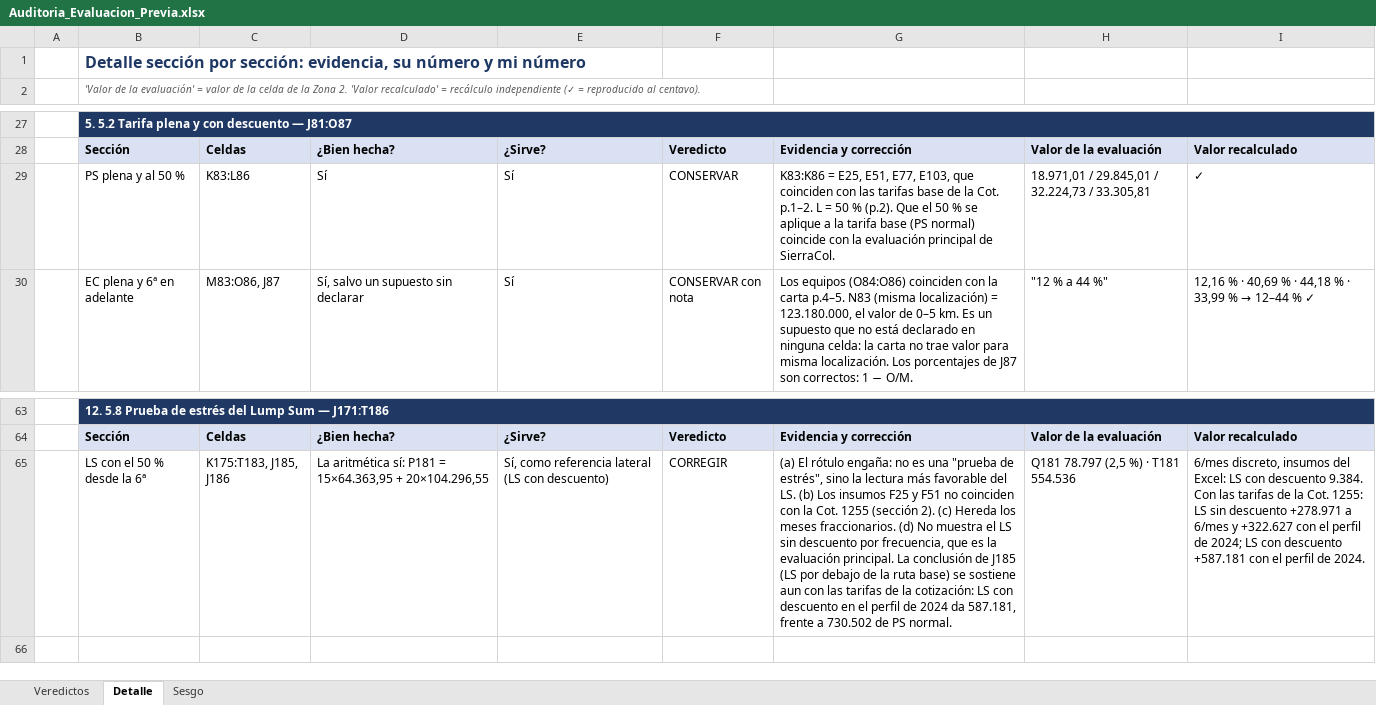
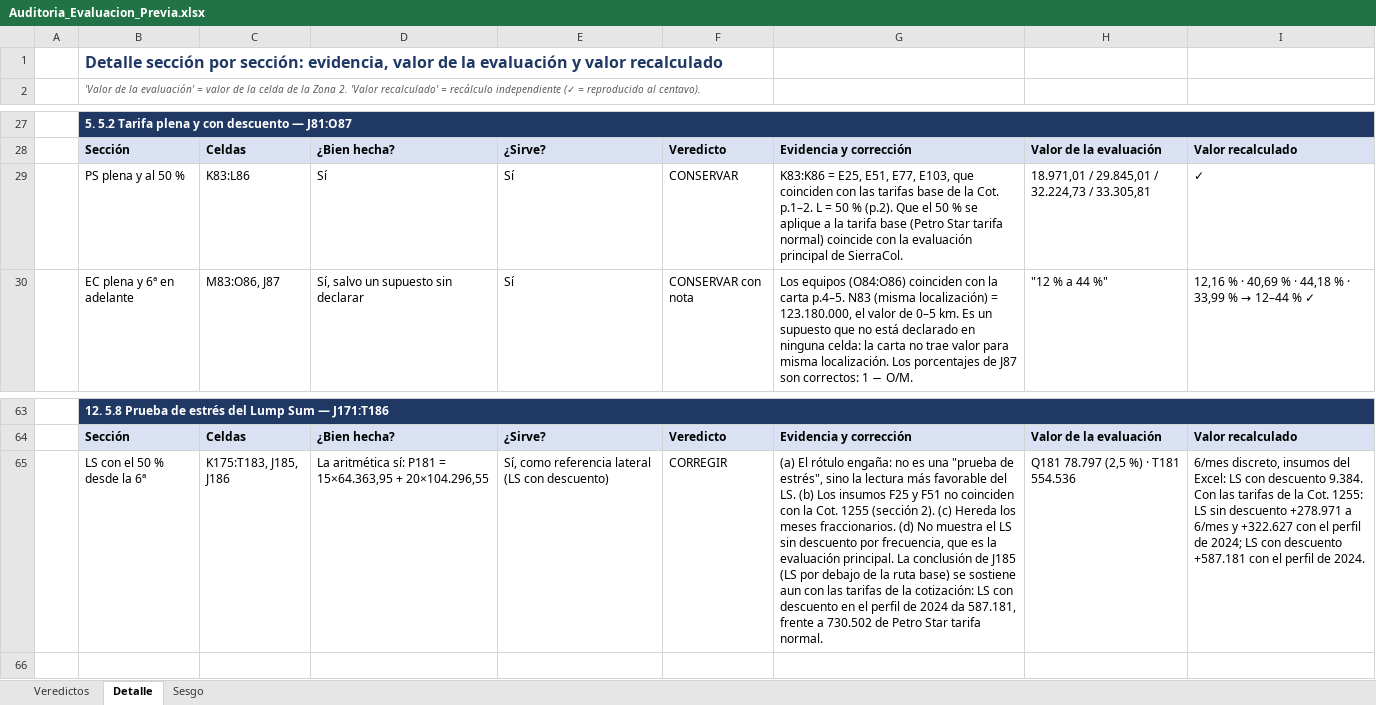
Before and after one commit to Elivl87/chatgpt-skills, an Excel workbook: movilizacion/entregables/Auditoria_Evaluacion_Previa.xlsx, sheet Detalle, drawn as a sheet; only a part is shown, gaps mark what is left out; values as stored, in another font and other column widths than the file's, no borders; the diff names each change by its address in the sheet, - before the commit and + after, or states it on an @@ line.

```diff
--- a/movilizacion/entregables/Auditoria_Evaluacion_Previa.xlsx (sheet Detalle)
+++ b/movilizacion/entregables/Auditoria_Evaluacion_Previa.xlsx (sheet Detalle)
-B1: …sección: evidencia, su número y mi número
+B1: …sección: evidencia, valor de la evaluación y valor recalculado
-G29: …tarifa base (PS normal) coincide…
+G29: …tarifa base (Petro Star tarifa normal) coincide…
-G65: …730.502 de PS normal.
+G65: …730.502 de Petro Star tarifa normal.
```
Also changed, not shown: sheet Sesgo, sheet Veredictos, movilizacion/entregables/Simulador_Movilizacion_GRS110.xlsx, 2 other files.
